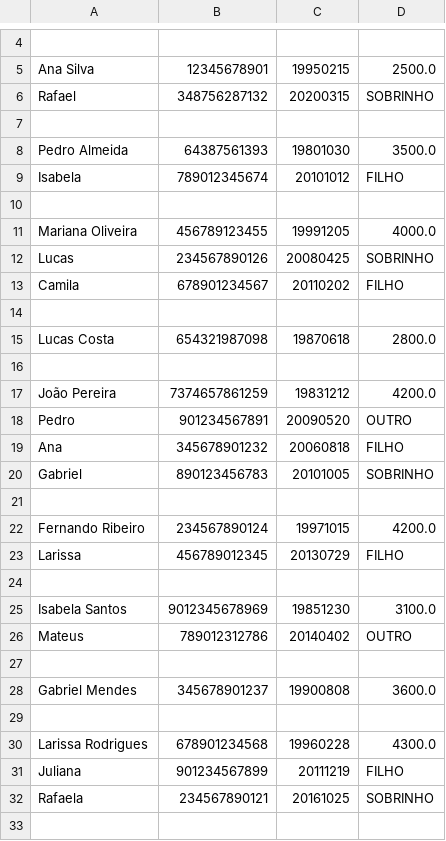
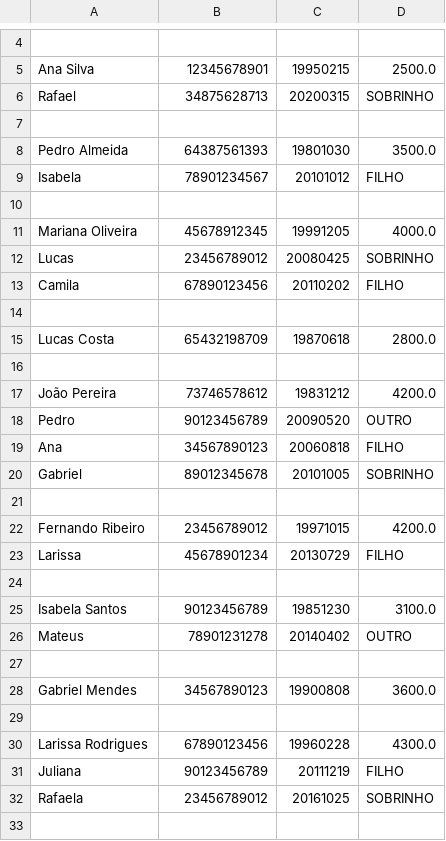
Before and after one commit to orn0tt/OO2023, a CSV file: Trabalho final-POO-2023-FullStack/src/FuncionariosEntrada.csv, drawn as a sheet; only a part is shown, gaps mark what is left out; the diff covers the shown part only; the diff names each change by its address in the sheet, - before the commit and + after, or states it on an @@ line.

```diff
--- a/Trabalho final-POO-2023-FullStack/src/FuncionariosEntrada.csv
+++ b/Trabalho final-POO-2023-FullStack/src/FuncionariosEntrada.csv
-B6: 348756287132
+B6: 34875628713
-B9: 789012345674
+B9: 78901234567
-B11: 456789123455
+B11: 45678912345
-B12: 234567890126
+B12: 23456789012
-B13: 678901234567
+B13: 67890123456
-B15: 654321987098
+B15: 65432198709
-B17: 7374657861259
+B17: 73746578612
-B18: 901234567891
+B18: 90123456789
-B19: 345678901232
+B19: 34567890123
-B20: 890123456783
+B20: 89012345678
-B22: 234567890124
+B22: 23456789012
-B23: 456789012345
+B23: 45678901234
-B25: 9012345678969
+B25: 90123456789
-B26: 789012312786
+B26: 78901231278
-B28: 345678901237
+B28: 34567890123
-B30: 678901234568
+B30: 67890123456
-B31: 901234567899
+B31: 90123456789
-B32: 234567890121
+B32: 23456789012
```
Also changed, not shown: 10 edited cells elsewhere in this file, 6 other files.
